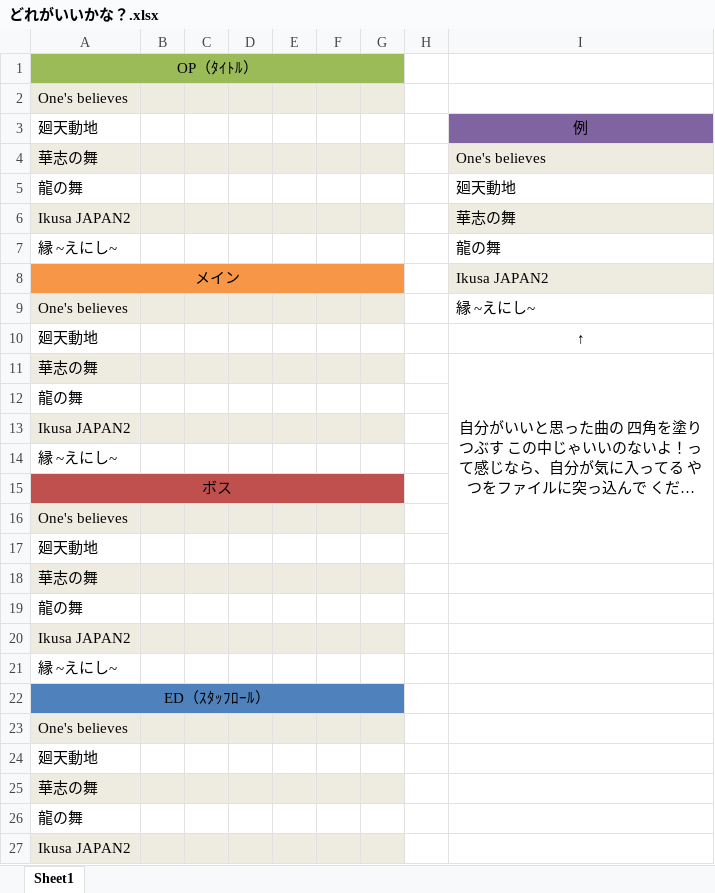
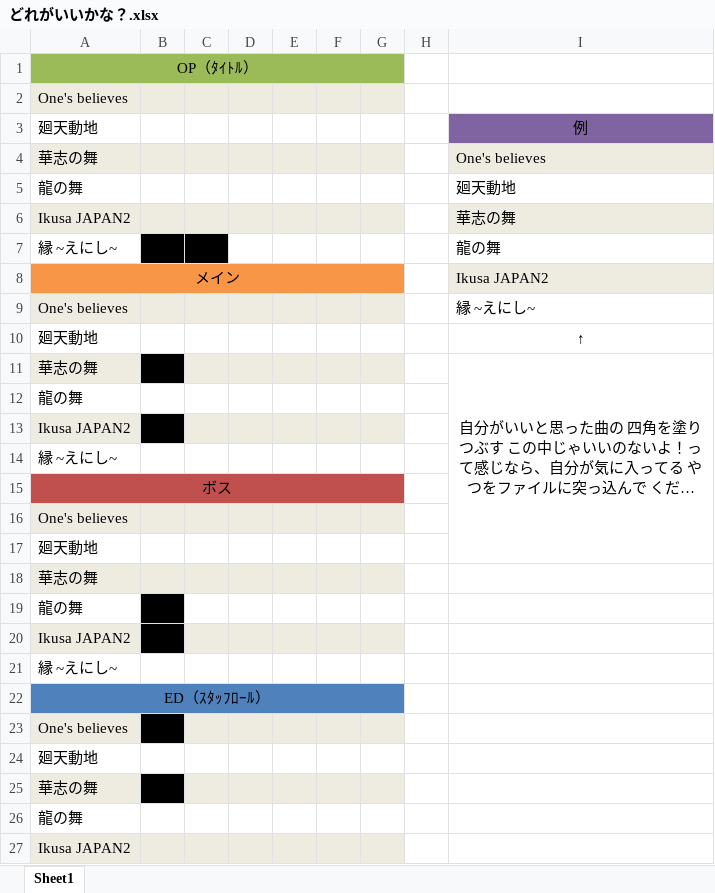
Before and after one commit to GCLUC2018s/GameProject, an Excel workbook: Hiroshima/GameSound参考/どれがいいかな？.xlsx, sheet Sheet1, drawn as a sheet; only a part is shown; long unchanged cells end in …; values as stored, in another font and other column widths than the file's, no borders; the diff names each change by its address in the sheet, - before the commit and + after, or states it on an @@ line.

```diff
--- a/Hiroshima/GameSound参考/どれがいいかな？.xlsx (sheet Sheet1)
+++ b/Hiroshima/GameSound参考/どれがいいかな？.xlsx (sheet Sheet1)
-B7:C7 fill: none
+B7:C7 fill: #000000
-B11 fill: #EEECE1
+B11 fill: #000000
-B13 fill: #EEECE1
+B13 fill: #000000
-B19 fill: none
+B19 fill: #000000
-B20 fill: #EEECE1
+B20 fill: #000000
-B23 fill: #EEECE1
+B23 fill: #000000
-B25 fill: #EEECE1
+B25 fill: #000000
```
Also changed, not shown: 6 other files.
